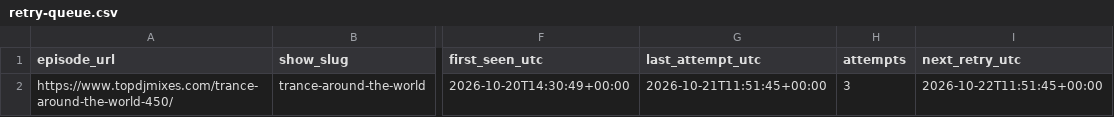
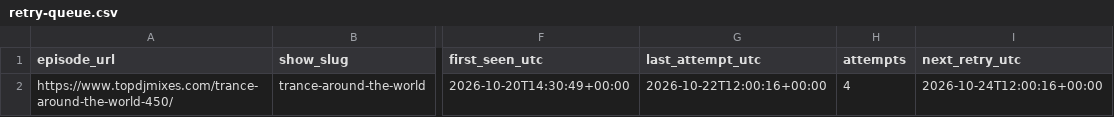
Before and after one commit to kuafor41/bestDJs, a CSV file: data/retry-queue.csv, drawn as a sheet; only a part is shown, gaps mark what is left out; the diff names each change by its address in the sheet, - before the commit and + after, or states it on an @@ line.

```diff
--- a/data/retry-queue.csv
+++ b/data/retry-queue.csv
-G2 (last_attempt_utc): 2026-10-21T11:51:45+00:00
+G2 (last_attempt_utc): 2026-10-22T12:00:16+00:00
-H2 (attempts): 3
+H2 (attempts): 4
-I2 (next_retry_utc): 2026-10-22T11:51:45+00:00
+I2 (next_retry_utc): 2026-10-24T12:00:16+00:00
```
Also changed, not shown: data/show-inventory.csv, data/success-report.csv, 2 other files.
